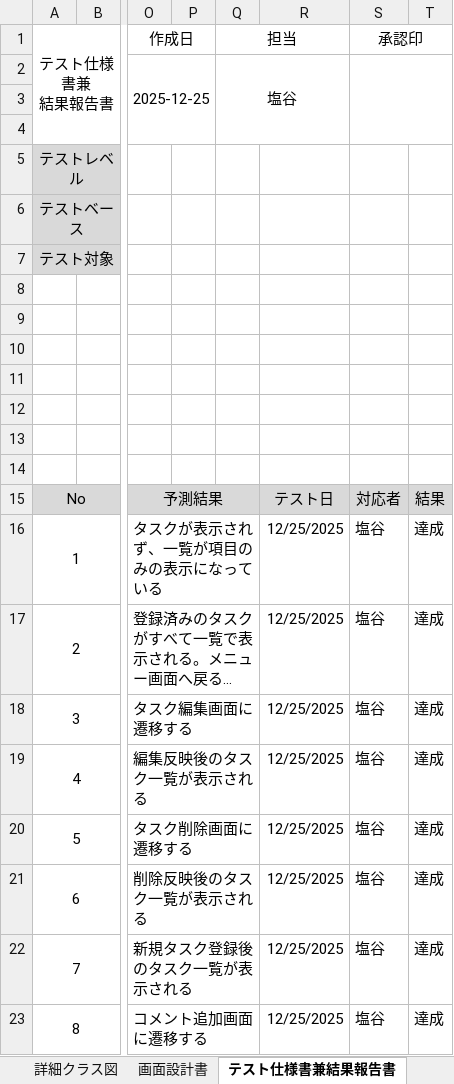
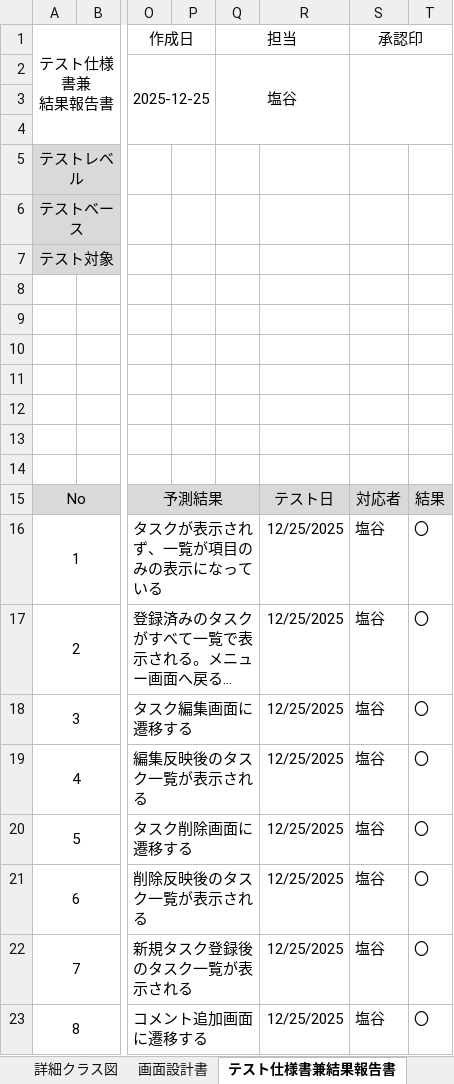
Before and after one commit to comsize-taishiro/TMS60, an Excel workbook: ドキュメント/成果物_基本・詳細設計_塩谷.xlsx, sheet テスト仕様書兼結果報告書, drawn as a sheet; only a part is shown, gaps mark what is left out; long unchanged cells end in …; values as stored, in another font and other column widths than the file's, no borders; the diff names each change by its address in the sheet, - before the commit and + after, or states it on an @@ line.

```diff
--- a/ドキュメント/成果物_基本・詳細設計_塩谷.xlsx (sheet テスト仕様書兼結果報告書)
+++ b/ドキュメント/成果物_基本・詳細設計_塩谷.xlsx (sheet テスト仕様書兼結果報告書)
-T16:T23: 達成
+T16:T23: 〇
```
Also changed, not shown: ドキュメント/成果物_基本・詳細設計/成果物_基本・詳細設計_戸川.xlsx, 1 other file.
